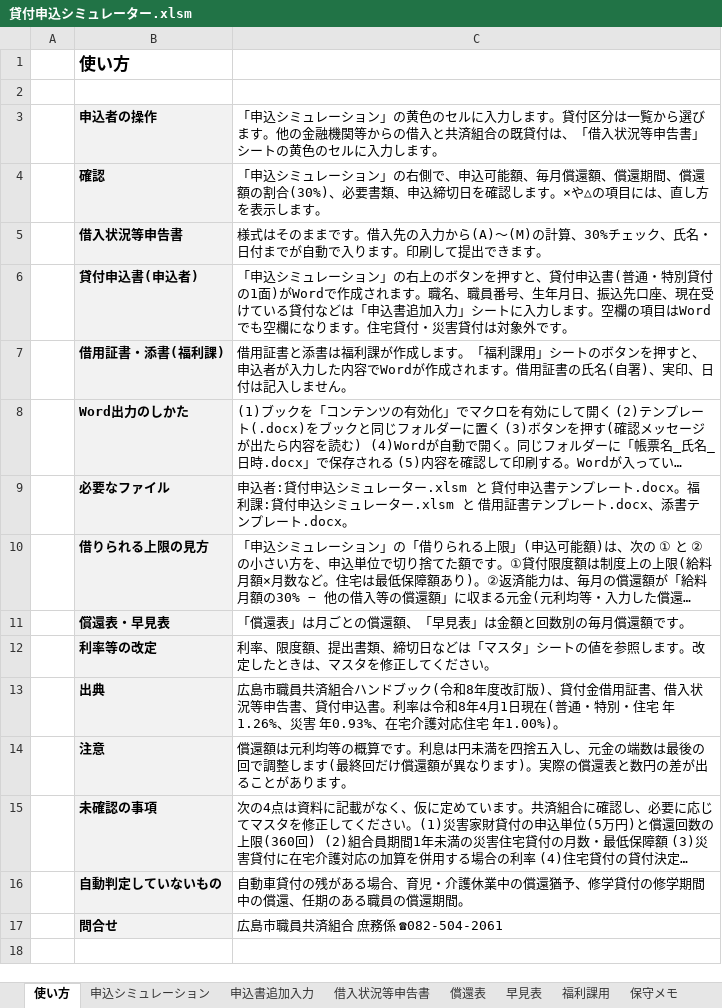
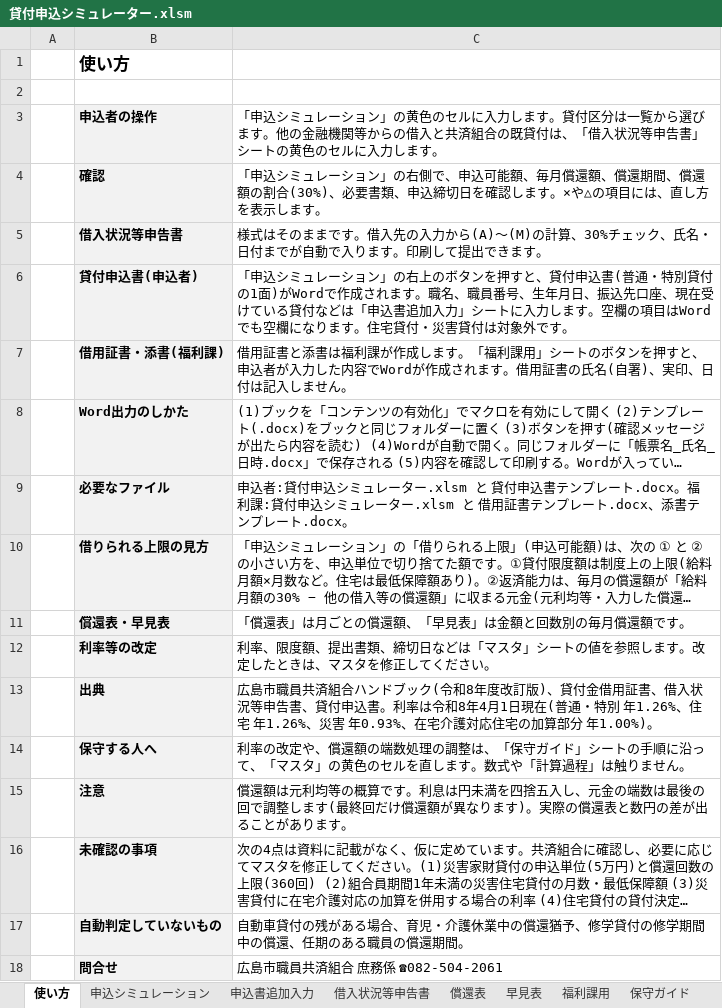
Before and after one commit to iidodo-com/iidodo, an Excel workbook: 貸付申込シミュレーター.xlsm, sheet 使い方, drawn as a sheet; long unchanged cells end in …; values as stored, in another font and other column widths than the file's, no borders; the diff names each change by its address in the sheet, - before the commit and + after, or states it on an @@ line.

```diff
--- a/貸付申込シミュレーター.xlsm (sheet 使い方)
+++ b/貸付申込シミュレーター.xlsm (sheet 使い方)
-sheet tab: 保守メモ
+sheet tab: 保守ガイド
-C13: …通・特別・住宅 年1.26%、災害 年0.93%、在宅介護対応住宅 年1.00%)。
+C13: …通・特別 年1.26%、住宅 年1.26%、災害 年0.93%、在宅介護対応住宅の加算部分 年1.00%)。
+row 14:  | 保守する人へ | 利率の改定や、償還額の端数処理の調整は、「保守ガイド」シートの手順に沿って、「マスタ」の黄色のセルを直します。数式や「計算過程」は触りません。
```
Also changed, not shown: sheet 保守ガイド, sheet 償還表, sheet 計算過程, sheet マスタ, formulas that keep their value.
